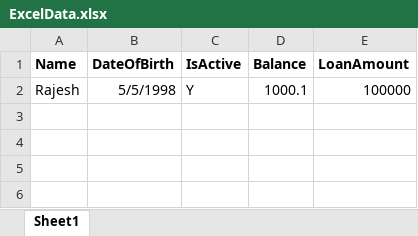
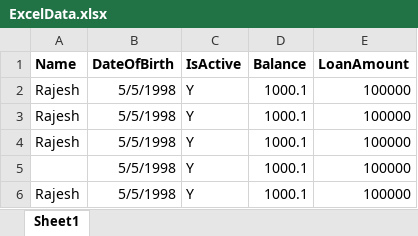
Before and after one commit to rajesh-zero/ExcelValidate, an Excel workbook: ExcelValidate/ExcelData.xlsx, sheet Sheet1, drawn as a sheet; values as stored, in another font and other column widths than the file's, no borders; the diff names each change by its address in the sheet, - before the commit and + after, or states it on an @@ line.

Commit message:
can read and write data in excel

```diff
--- a/ExcelValidate/ExcelData.xlsx (sheet Sheet1)
+++ b/ExcelValidate/ExcelData.xlsx (sheet Sheet1)
+row 3: Rajesh | 5/5/1998 | Y | 1000.1 | 100000
+row 4: Rajesh | 5/5/1998 | Y | 1000.1 | 100000
+row 5:  | 5/5/1998 | Y | 1000.1 | 100000
+row 6: Rajesh | 5/5/1998 | Y | 1000.1 | 100000
```
Also changed, not shown: 2 other files.
